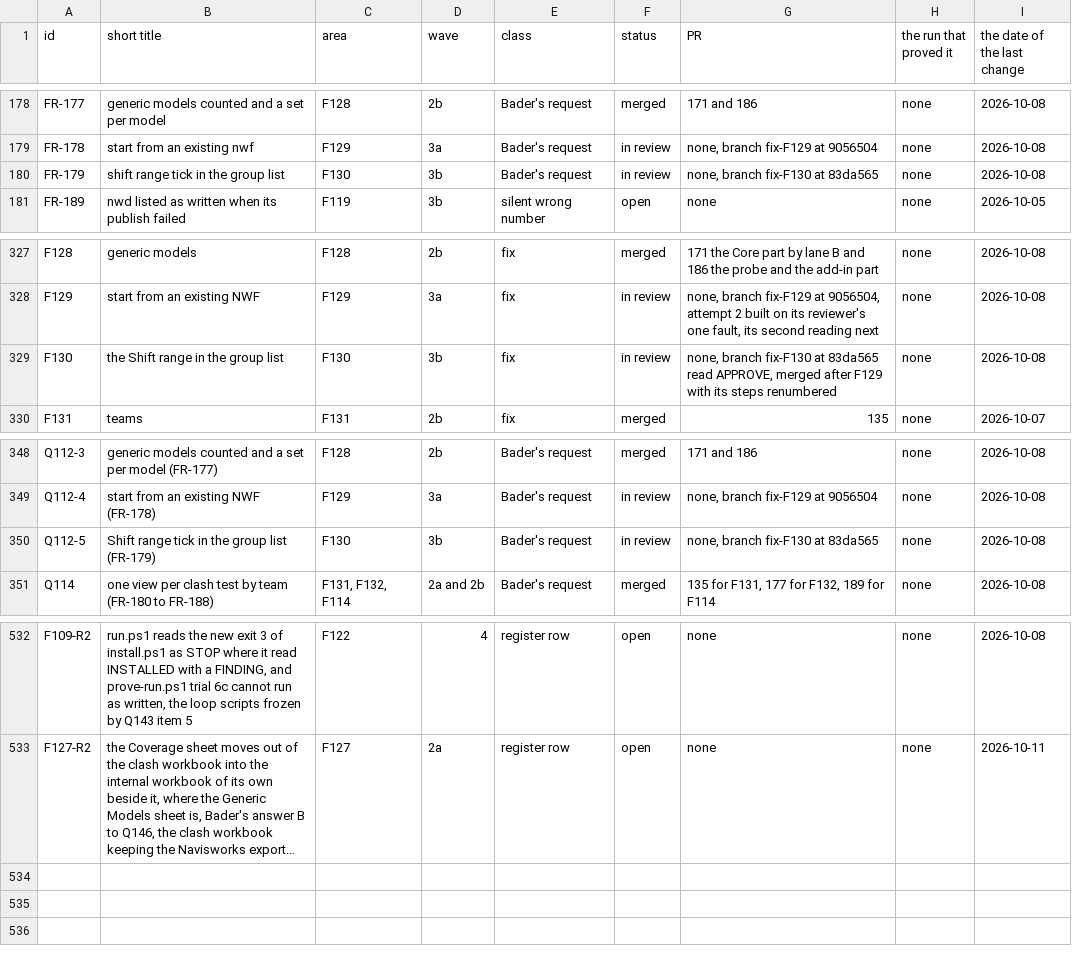
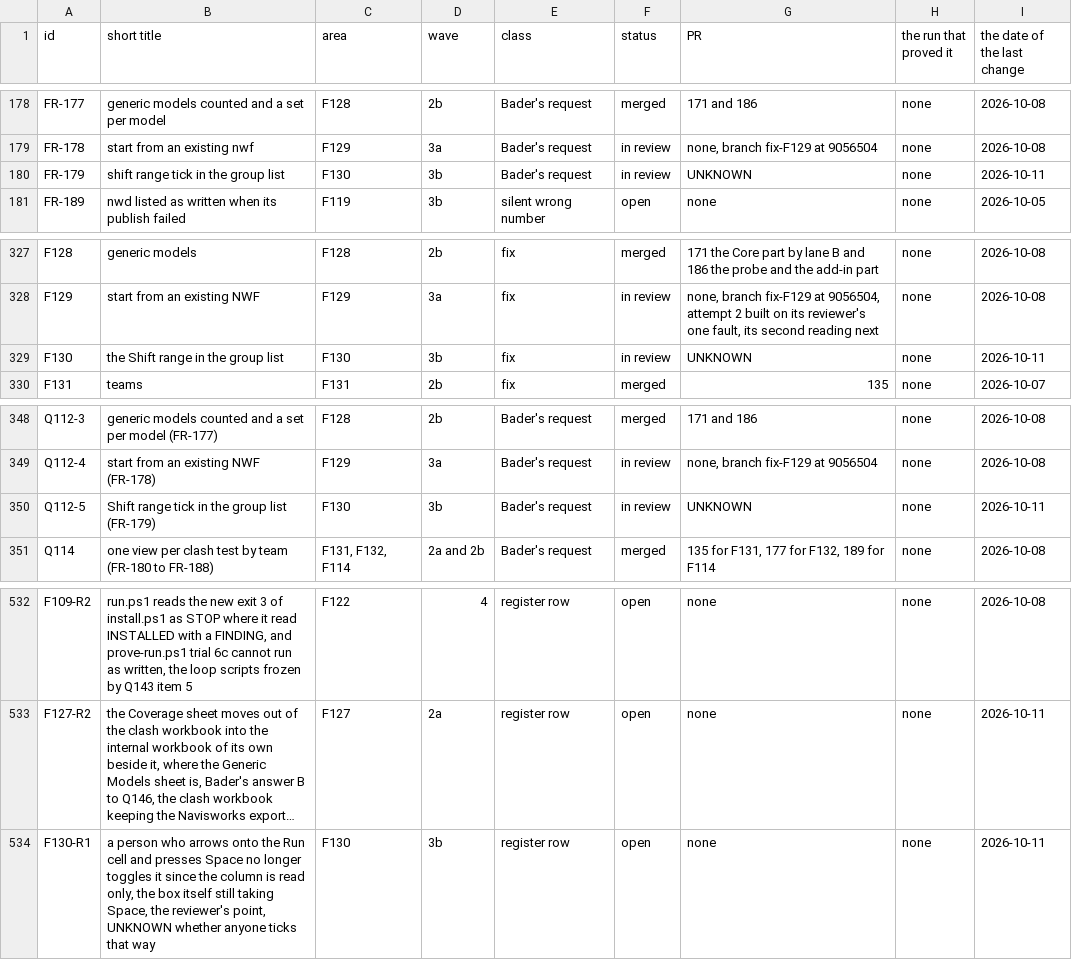
Before and after one commit to baderrahal/PAR_NWC-Federator-V2, a CSV file: steps/tracker.csv, drawn as a sheet; only a part is shown, gaps mark what is left out; long unchanged cells end in …; the diff names each change by its address in the sheet, - before the commit and + after, or states it on an @@ line.

Commit message:
F130 records: the rows, row F130-R1, the log entry and the page

```diff
--- a/steps/tracker.csv
+++ b/steps/tracker.csv
-G180 (PR): none, branch fix-F130 at 83da565
+G180 (PR): UNKNOWN
-I180 (the date of the last change): 2026-10-08
+I180 (the date of the last change): 2026-10-11
-G329 (PR): none, branch fix-F130 at 83da565 read APPROVE, merged after F129 with its steps renumbered
+G329 (PR): UNKNOWN
-I329 (the date of the last change): 2026-10-08
+I329 (the date of the last change): 2026-10-11
-G350 (PR): none, branch fix-F130 at 83da565
+G350 (PR): UNKNOWN
-I350 (the date of the last change): 2026-10-08
+I350 (the date of the last change): 2026-10-11
+row 534: F130-R1 | a person who arrows onto the Run cell and presses Space no longer toggles it since the column is read only, the box itself still taking Space, the reviewer's point, UNKNOWN whether anyone ticks that way | F130 | 3b | register row | open | none | none | 2026-10-11
```
Also changed, not shown: 3 other files.
